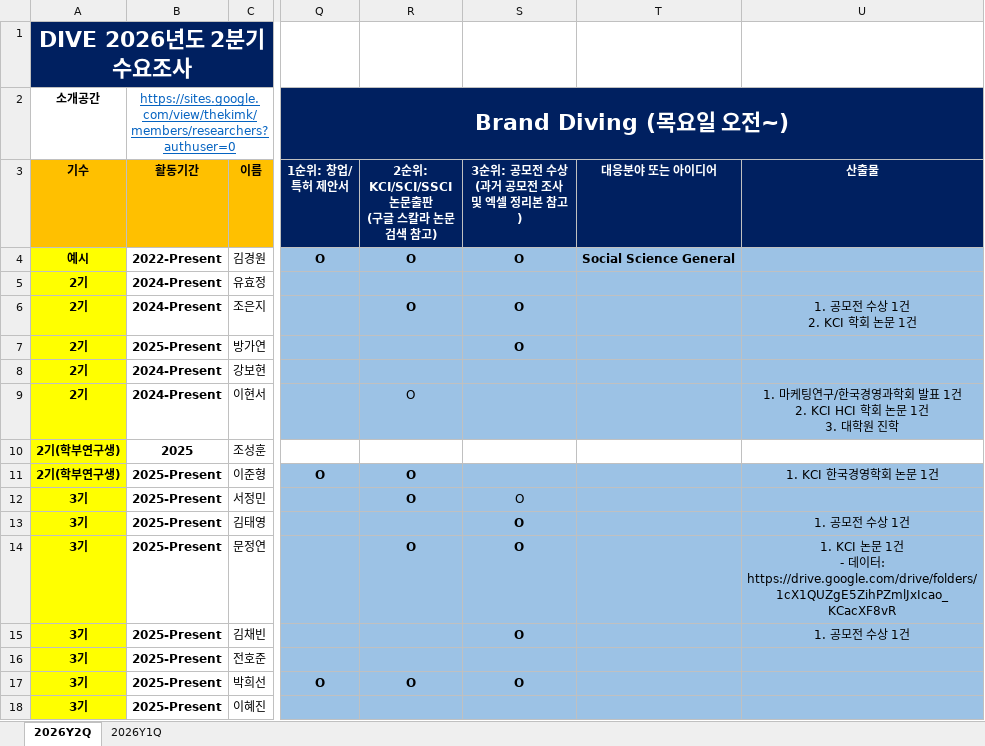
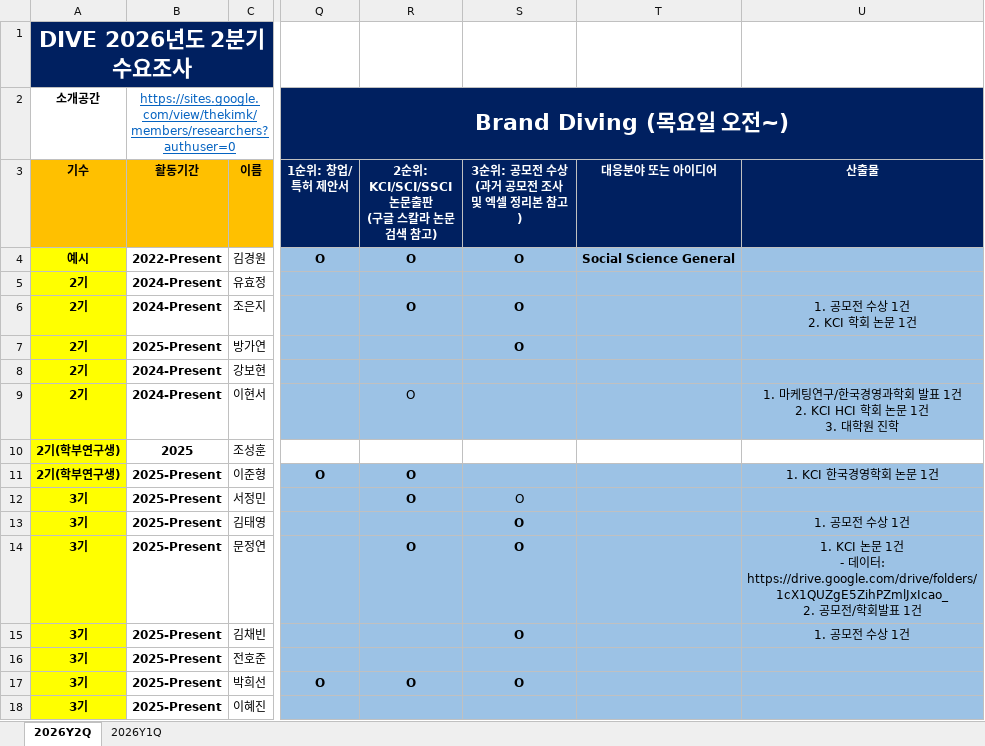
Before and after one commit to nibeahc/DIVE-Research, an Excel workbook: [Document]/소개운영자료/DIVE_개인정보_진로현황_수요조사.xlsx, sheet 2026Y2Q, drawn as a sheet; only a part is shown, gaps mark what is left out; values as stored, in another font and other column widths than the file's, no borders; ↵ is a line break in a cell; the diff names each change by its address in the sheet, - before the commit and + after, or states it on an @@ line.

```diff
--- a/[Document]/소개운영자료/DIVE_개인정보_진로현황_수요조사.xlsx (sheet 2026Y2Q)
+++ b/[Document]/소개운영자료/DIVE_개인정보_진로현황_수요조사.xlsx (sheet 2026Y2Q)
-U14 (산출물): …터: https://drive.google.com/drive/folders/1cX1QUZgE5ZihPZmlJxIcao_KCacXF8vR
+U14 (산출물): …터: https://drive.google.com/drive/folders/1cX1QUZgE5ZihPZmlJxIcao_ ↵ 2. 공모전/학회발표 1건
```
Also changed, not shown: [Document]/소개운영자료/DIVE_운영방향.xlsx, 3 other files.
